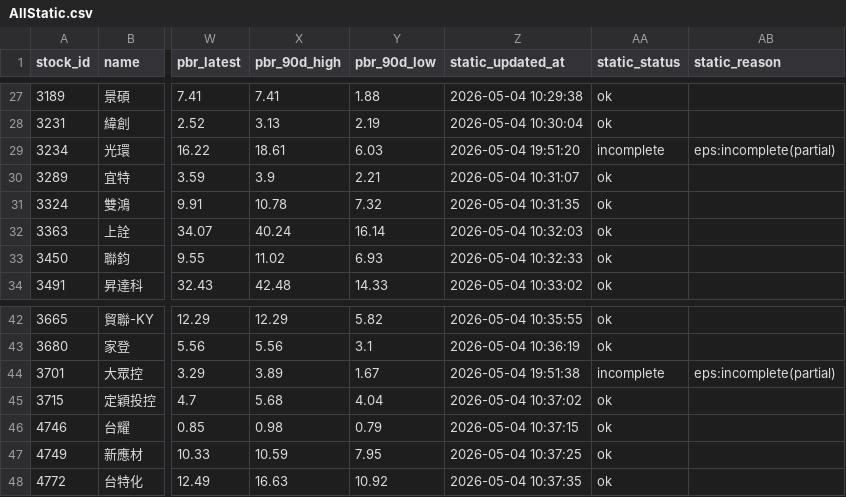
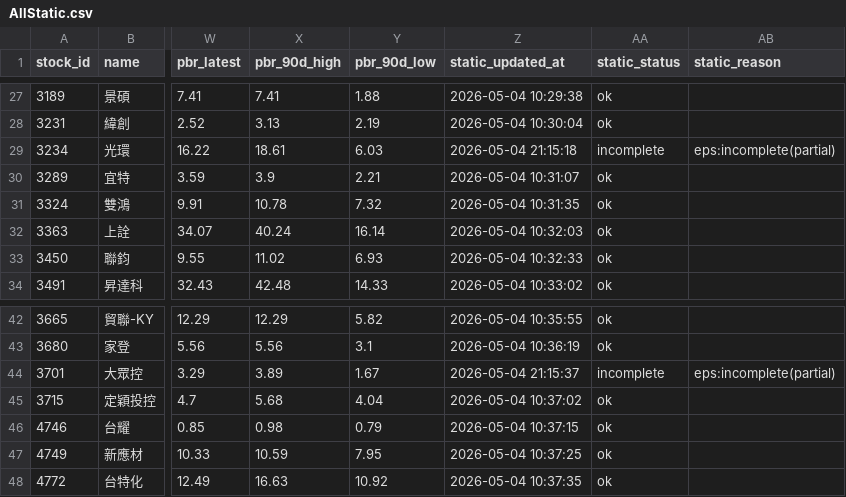
Before and after one commit to Nicole0101/Gold, a CSV file: AllStatic.csv, drawn as a sheet; only a part is shown, gaps mark what is left out; the diff names each change by its address in the sheet, - before the commit and + after, or states it on an @@ line.

```diff
--- a/AllStatic.csv
+++ b/AllStatic.csv
-Z29 (static_updated_at): 2026-05-04 19:51:20
+Z29 (static_updated_at): 2026-05-04 21:15:18
-Z44 (static_updated_at): 2026-05-04 19:51:38
+Z44 (static_updated_at): 2026-05-04 21:15:37
```
